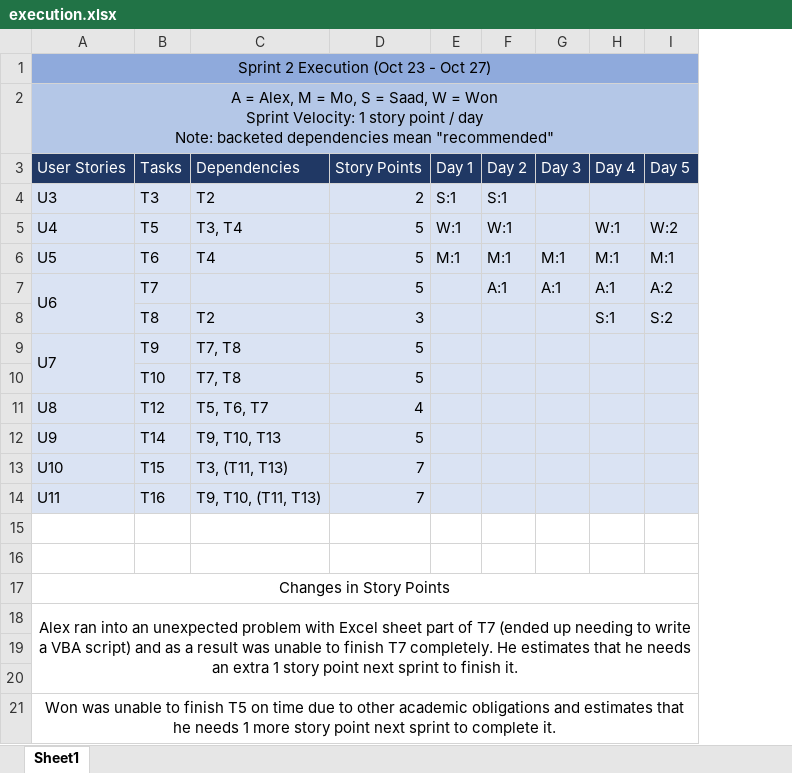
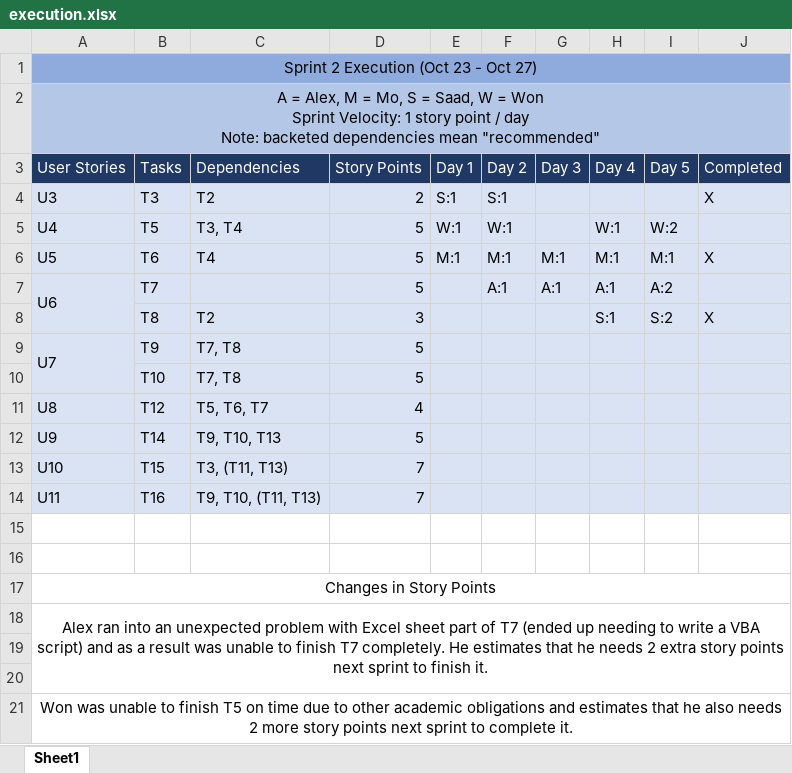
Before and after one commit to alex-greff/CSCC01-Team5, an Excel workbook: sprint_backlog/sprint2/execution.xlsx, sheet Sheet1, drawn as a sheet; values as stored, in another font and other column widths than the file's, no borders; the diff names each change by its address in the sheet, - before the commit and + after, or states it on an @@ line.

Commit message:
Fixed up inconsistencies in sprint 2

```diff
--- a/sprint_backlog/sprint2/execution.xlsx (sheet Sheet1)
+++ b/sprint_backlog/sprint2/execution.xlsx (sheet Sheet1)
+column J (Completed), rows 4-8: X |  | X |  | X
-A18 (User Stories): …he needs an extra 1 story point next sprint…
+A18 (User Stories): …he needs 2 extra story points next sprint…
-A21 (User Stories): …that he needs 1 more story point next sprint…
+A21 (User Stories): …that he also needs 2 more story points next sprint…
```
Also changed, not shown: sprint_backlog/sprint2/plan.xlsx, 1 other file.
